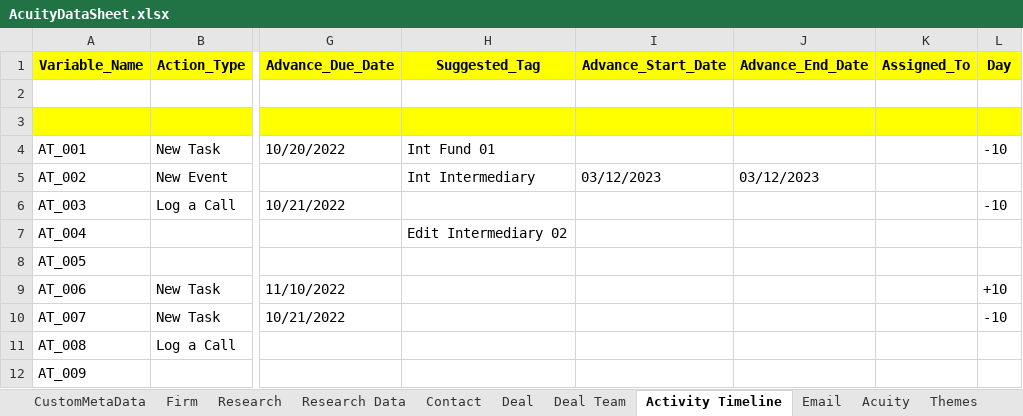
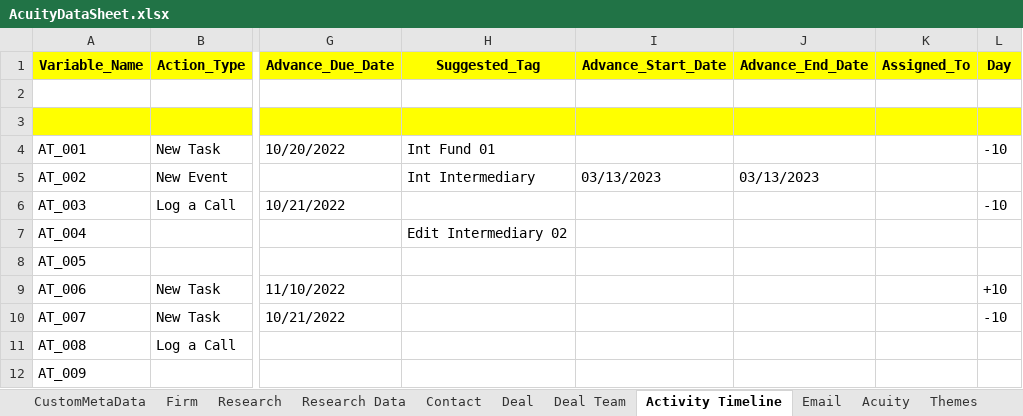
Before and after one commit to NitinNavatar/PE4.7, an Excel workbook: AcuityDataSheet.xlsx, sheet Activity Timeline, drawn as a sheet; only a part is shown, gaps mark what is left out; values as stored, in another font and other column widths than the file's, no borders; the diff names each change by its address in the sheet, - before the commit and + after, or states it on an @@ line.

```diff
--- a/AcuityDataSheet.xlsx (sheet Activity Timeline)
+++ b/AcuityDataSheet.xlsx (sheet Activity Timeline)
-I5 (Advance_Start_Date): 03/12/2023
+I5 (Advance_Start_Date): 03/13/2023
-J5 (Advance_End_Date): 03/12/2023
+J5 (Advance_End_Date): 03/13/2023
```
Also changed, not shown: other sheet tabs.
